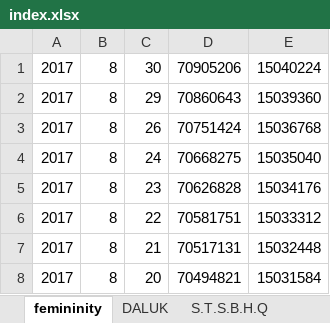
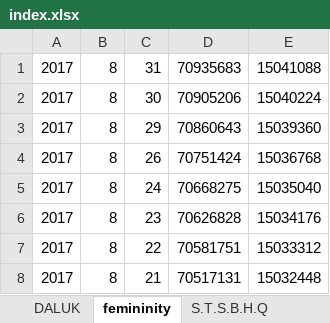
Before and after one commit to SiBaiBaShi/SAME, an Excel workbook: index.xlsx, sheet femininity, drawn as a sheet; only a part is shown; the shorter side is filled out with more unchanged rows; values as stored, in another font and other column widths than the file's, no borders; the diff names each change by its address in the sheet, - before the commit and + after, or states it on an @@ line.

```diff
--- a/index.xlsx (sheet femininity)
+++ b/index.xlsx (sheet femininity)
@@ sheet tab order changed: DALUK | femininity | S.T.S.B.H.Q @@
+row 1: 2017 | 8 | 31 | 70935683 | 15041088
```
Also changed, not shown: sheet 长腿A杯, sheet S.T.S.B.H.Q, sheet DALUK, sheet 秀出你的身材, sheet 轻性感, sheet 我这么美我不能死, 4 other files.
